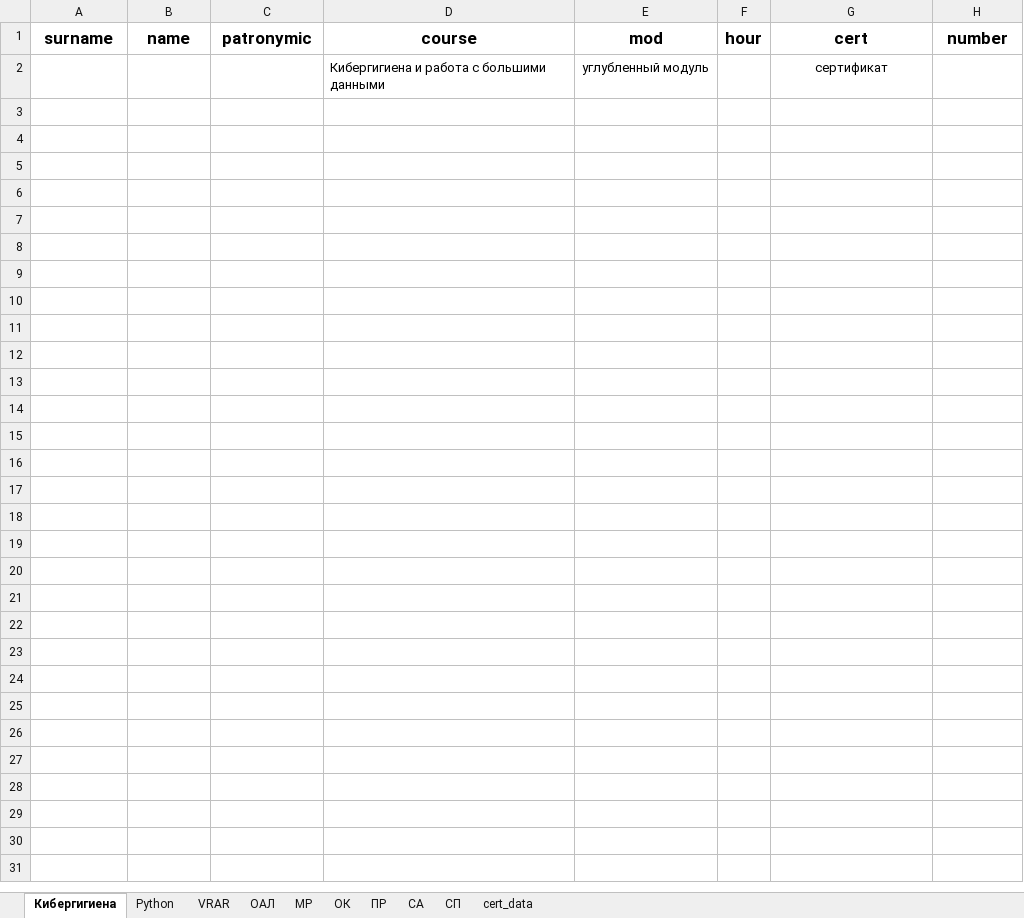
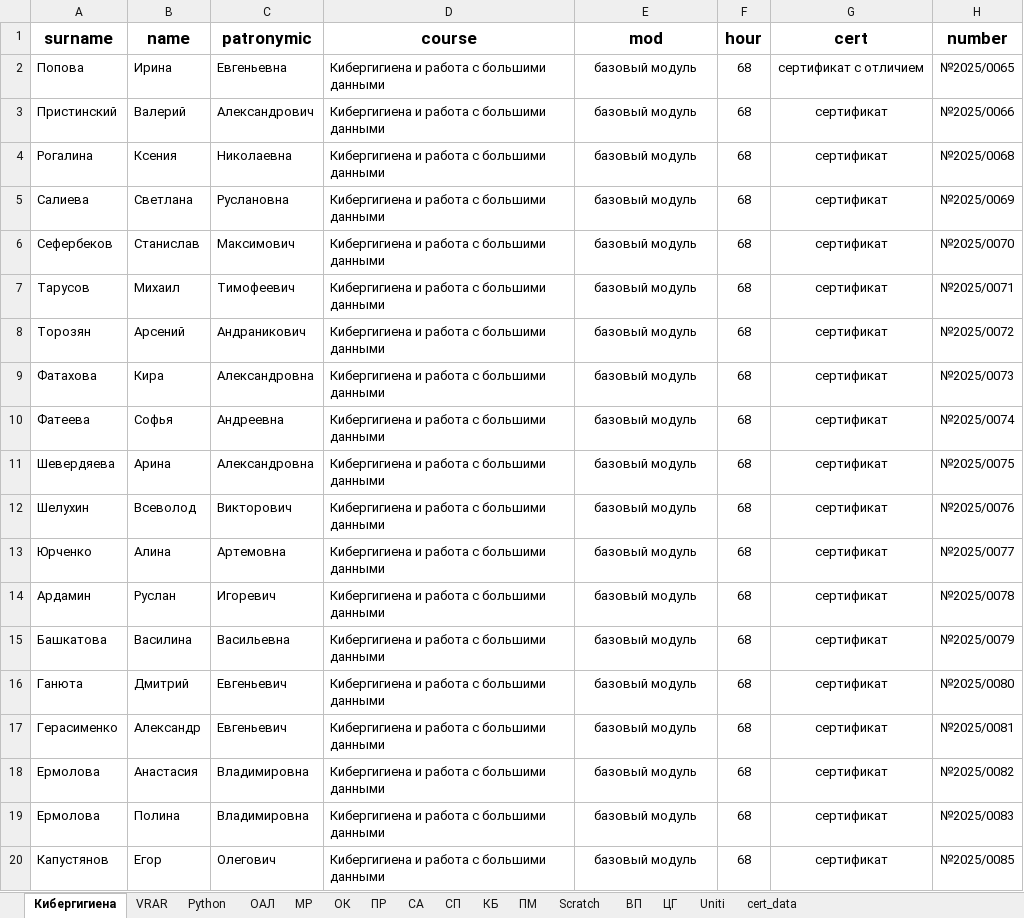
Before and after one commit to AlexxxBor/CertificateGenerator, an Excel workbook: dist/data/IT-куб.xlsx, sheet Кибергигиена, drawn as a sheet; only a part is shown; values as stored, in another font and other column widths than the file's, no borders; removed rows and columns are numbered as before the commit, all else as after; the diff covers the shown part only; the diff names each change by its address in the sheet, - before the commit and + after, or states it on an @@ line.

```diff
--- a/dist/data/IT-куб.xlsx (sheet Кибергигиена)
+++ b/dist/data/IT-куб.xlsx (sheet Кибергигиена)
+sheet tab: КБ
+sheet tab: ПМ
+sheet tab: Scratch
+sheet tab: ВП
+sheet tab: ЦГ
+sheet tab: Uniti
@@ sheet tab order changed: Кибергигиена | VRAR | Python | ОАЛ | МР | ОК | ПР | СА | СП | КБ | ПМ | Scratch | ВП | ЦГ | Uniti | cert_data @@
-row 2:  |  |  | Кибергигиена и работа с большими данными | углубленный модуль |  | сертификат
+row 2: Попова | Ирина | Евгеньевна | Кибергигиена и работа с большими данными | базовый модуль | 68 | сертификат с отличием | №2025/0065
+row 3: Пристинский | Валерий | Александрович | Кибергигиена и работа с большими данными | базовый модуль | 68 | сертификат | №2025/0066
+row 4: Рогалина | Ксения | Николаевна | Кибергигиена и работа с большими данными | базовый модуль | 68 | сертификат | №2025/0068
+row 5: Салиева | Светлана | Руслановна | Кибергигиена и работа с большими данными | базовый модуль | 68 | сертификат | №2025/0069
+row 6: Сефербеков | Станислав | Максимович | Кибергигиена и работа с большими данными | базовый модуль | 68 | сертификат | №2025/0070
+row 7: Тарусов | Михаил | Тимофеевич | Кибергигиена и работа с большими данными | базовый модуль | 68 | сертификат | №2025/0071
+row 8: Торозян | Арсений | Андраникович | Кибергигиена и работа с большими данными | базовый модуль | 68 | сертификат | №2025/0072
+row 9: Фатахова | Кира | Александровна | Кибергигиена и работа с большими данными | базовый модуль | 68 | сертификат | №2025/0073
+row 10: Фатеева | Софья | Андреевна | Кибергигиена и работа с большими данными | базовый модуль | 68 | сертификат | №2025/0074
+row 11: Шевердяева | Арина | Александровна | Кибергигиена и работа с большими данными | базовый модуль | 68 | сертификат | №2025/0075
+row 12: Шелухин | Всеволод | Викторович | Кибергигиена и работа с большими данными | базовый модуль | 68 | сертификат | №2025/0076
+row 13: Юрченко | Алина | Артемовна | Кибергигиена и работа с большими данными | базовый модуль | 68 | сертификат | №2025/0077
+row 14: Ардамин | Руслан | Игоревич | Кибергигиена и работа с большими данными | базовый модуль | 68 | сертификат | №2025/0078
+row 15: Башкатова | Василина | Васильевна | Кибергигиена и работа с большими данными | базовый модуль | 68 | сертификат | №2025/0079
+row 16: Ганюта | Дмитрий | Евгеньевич | Кибергигиена и работа с большими данными | базовый модуль | 68 | сертификат | №2025/0080
+row 17: Герасименко | Александр | Евгеньевич | Кибергигиена и работа с большими данными | базовый модуль | 68 | сертификат | №2025/0081
+row 18: Ермолова | Анастасия | Владимировна | Кибергигиена и работа с большими данными | базовый модуль | 68 | сертификат | №2025/0082
+row 19: Ермолова | Полина | Владимировна | Кибергигиена и работа с большими данными | базовый модуль | 68 | сертификат | №2025/0083
+row 20: Капустянов | Егор | Олегович | Кибергигиена и работа с большими данными | базовый модуль | 68 | сертификат | №2025/0085
```
Also changed, not shown: 63 added rows elsewhere in this sheet, sheet ОАЛ, sheet Python, sheet VRAR, sheet ПР, sheet СА, sheet МР, 2 more sheets, 2 other files.
